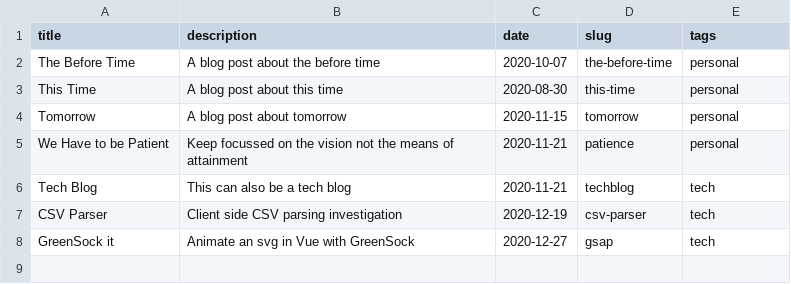
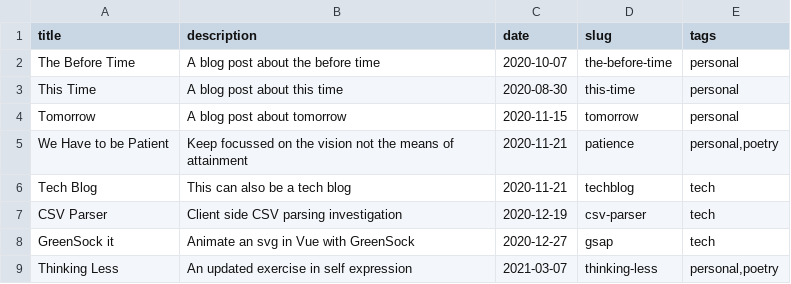
Before and after one commit to xezian/jasonleo, a CSV file: surface/public/jason-leo/blog/index.csv, drawn as a sheet; the diff names each change by its address in the sheet, - before the commit and + after, or states it on an @@ line.

Commit message:
Publish another blog post while bringing a sentence of bio into the present

```diff
--- a/surface/public/jason-leo/blog/index.csv
+++ b/surface/public/jason-leo/blog/index.csv
-E5 (tags): personal
+E5 (tags): personal,poetry
+row 9: Thinking Less | An updated exercise in self expression | 2021-03-07 | thinking-less | personal,poetry
```
Also changed, not shown: 2 other files.
